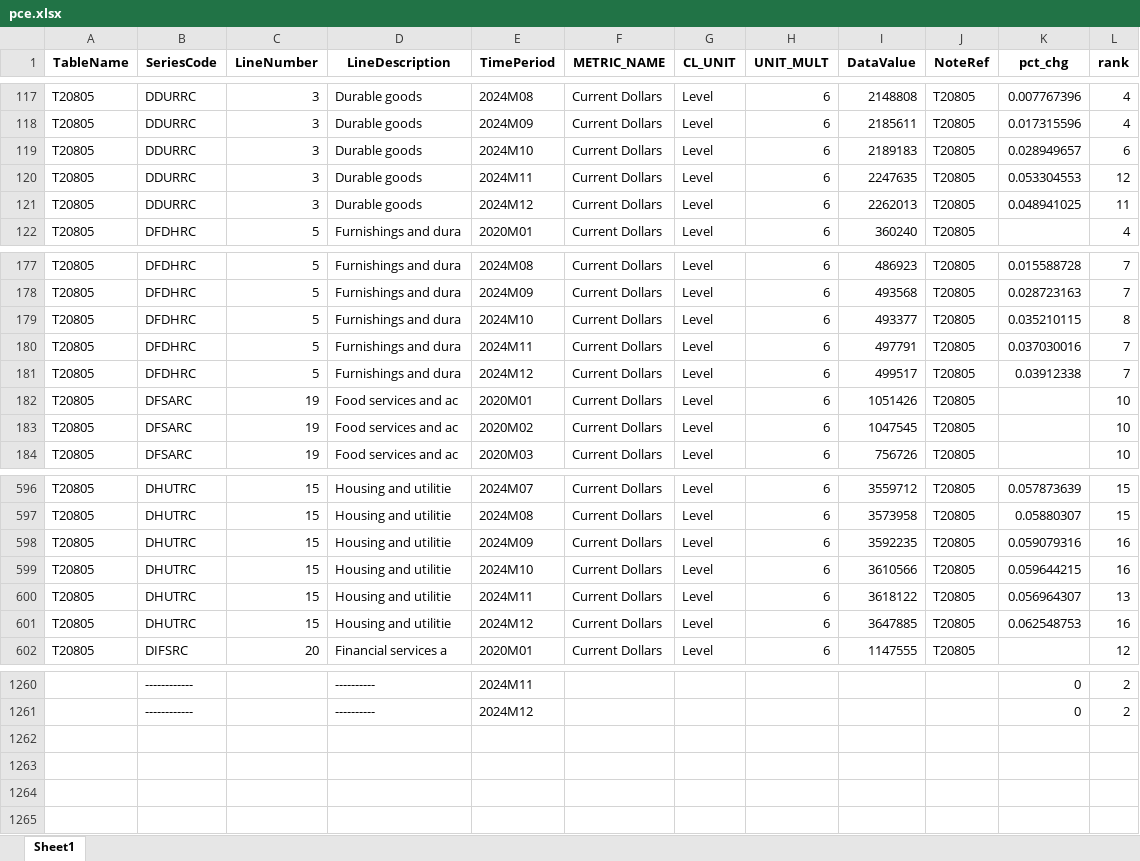
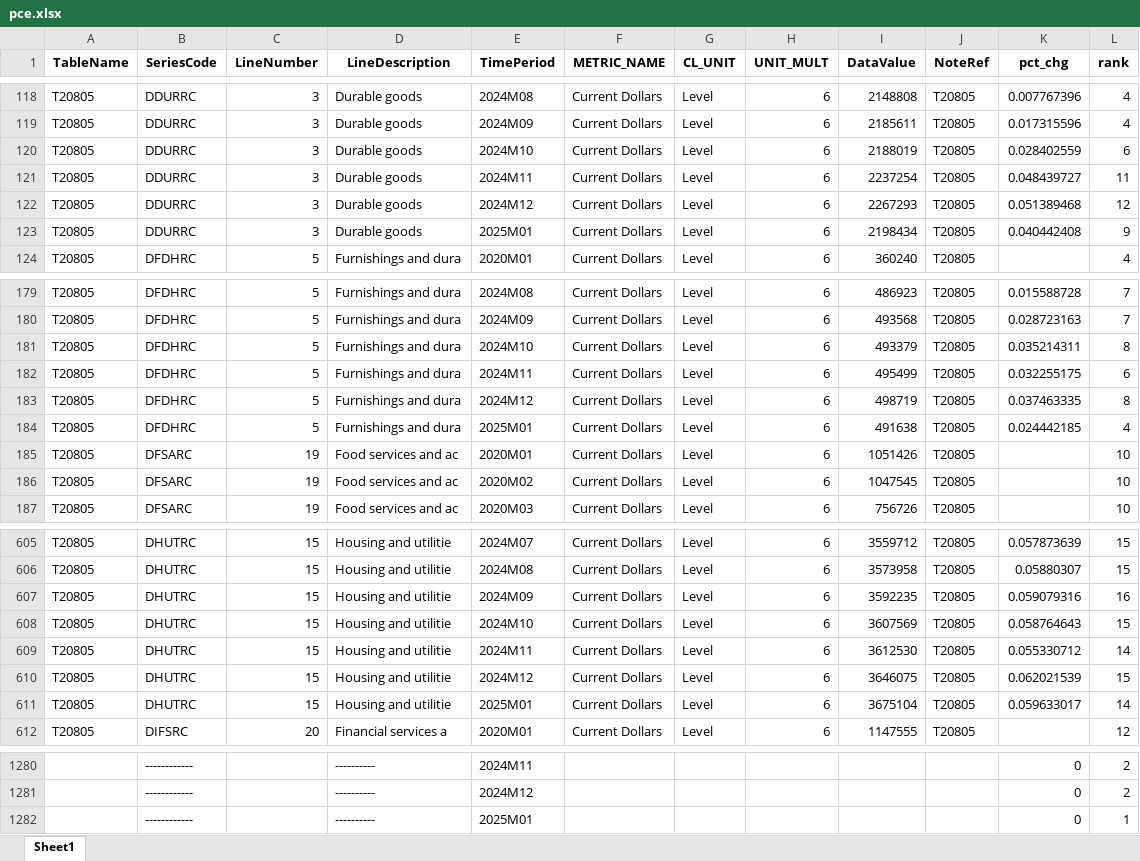
Before and after one commit to zhuolonghao/X, an Excel workbook: 01_macro_economic/PCE/Z.economic_pulse_monthly/pce.xlsx, sheet Sheet1, drawn as a sheet; only a part is shown, gaps mark what is left out; values as stored, in another font and other column widths than the file's, no borders; addresses are those after the commit; the diff covers the shown part only; the diff names each change by its address in the sheet, - before the commit and + after, or states it on an @@ line.

```diff
--- a/01_macro_economic/PCE/Z.economic_pulse_monthly/pce.xlsx (sheet Sheet1)
+++ b/01_macro_economic/PCE/Z.economic_pulse_monthly/pce.xlsx (sheet Sheet1)
-I120 (DataValue): 2189183
+I120 (DataValue): 2188019
-K120 (pct_chg): 0.028949657
+K120 (pct_chg): 0.028402559
-I121 (DataValue): 2247635
+I121 (DataValue): 2237254
-K121 (pct_chg): 0.053304553
+K121 (pct_chg): 0.048439727
-L121 (rank): 12
+L121 (rank): 11
-I122 (DataValue): 2262013
+I122 (DataValue): 2267293
-K122 (pct_chg): 0.048941025
+K122 (pct_chg): 0.051389468
-L122 (rank): 11
+L122 (rank): 12
+row 123: T20805 | DDURRC | 3 | Durable goods | 2025M01 | Current Dollars | Level | 6 | 2198434 | T20805 | 0.040442408 | 9
-I181 (DataValue): 493377
+I181 (DataValue): 493379
-K181 (pct_chg): 0.035210115
+K181 (pct_chg): 0.035214311
-I182 (DataValue): 497791
+I182 (DataValue): 495499
-K182 (pct_chg): 0.037030016
+K182 (pct_chg): 0.032255175
-L182 (rank): 7
+L182 (rank): 6
-I183 (DataValue): 499517
+I183 (DataValue): 498719
-K183 (pct_chg): 0.03912338
+K183 (pct_chg): 0.037463335
-L183 (rank): 7
+L183 (rank): 8
+row 184: T20805 | DFDHRC | 5 | Furnishings and dura | 2025M01 | Current Dollars | Level | 6 | 491638 | T20805 | 0.024442185 | 4
-I608 (DataValue): 3610566
+I608 (DataValue): 3607569
-K608 (pct_chg): 0.059644215
+K608 (pct_chg): 0.058764643
-L608 (rank): 16
+L608 (rank): 15
-I609 (DataValue): 3618122
+I609 (DataValue): 3612530
-K609 (pct_chg): 0.056964307
+K609 (pct_chg): 0.055330712
-L609 (rank): 13
+L609 (rank): 14
-I610 (DataValue): 3647885
+I610 (DataValue): 3646075
-K610 (pct_chg): 0.062548753
+K610 (pct_chg): 0.062021539
-L610 (rank): 16
+L610 (rank): 15
+row 611: T20805 | DHUTRC | 15 | Housing and utilitie | 2025M01 | Current Dollars | Level | 6 | 3675104 | T20805 | 0.059633017 | 14
+row 1282:  | ------------ |  | ---------- | 2025M01 |  |  |  |  |  | 0 | 1
```
Also changed, not shown: 17 added rows and 123 edited cells elsewhere in this sheet, 01_macro_economic/PCE/Z.economic_pulse_monthly/pce_pi.xlsx, 01_macro_economic/PCE/Z.economic_pulse_monthly/pce_pi_detail.xlsx, 18 other files.
